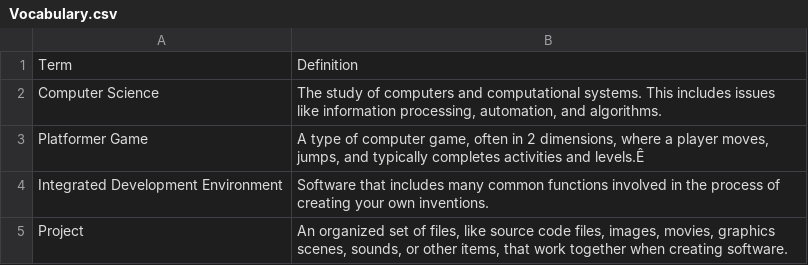
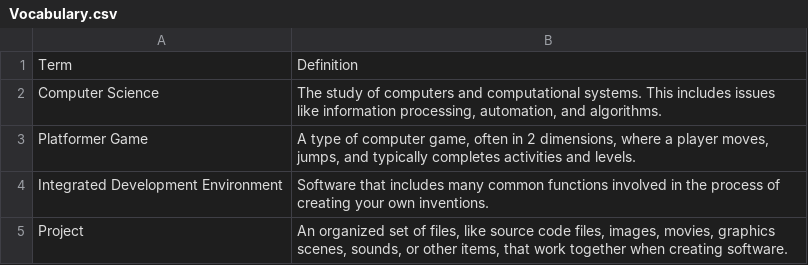
Before and after one commit to qorf/quorum-website, a CSV file: QuorumWebsite/html/media/GamesLessons/Platformer/Vocabulary.csv, drawn as a sheet; the diff names each change by its address in the sheet, - before the commit and + after, or states it on an @@ line.

```diff
--- a/QuorumWebsite/html/media/GamesLessons/Platformer/Vocabulary.csv
+++ b/QuorumWebsite/html/media/GamesLessons/Platformer/Vocabulary.csv
-B3: …activities and levels.Ê
+B3: …activities and levels.
```
Also changed, not shown: QuorumWebsite/html/media/GamesLessons/Platformer2/Vocabulary.csv, 3 other files.
